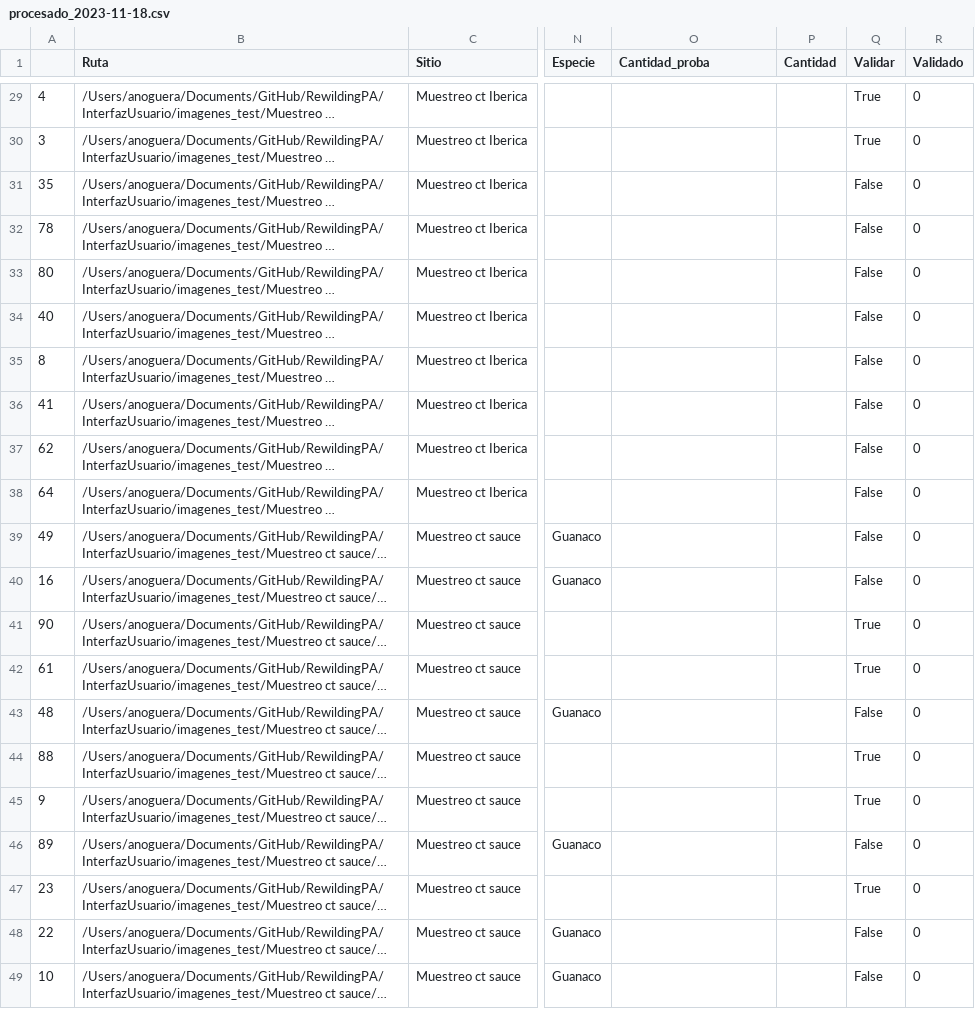
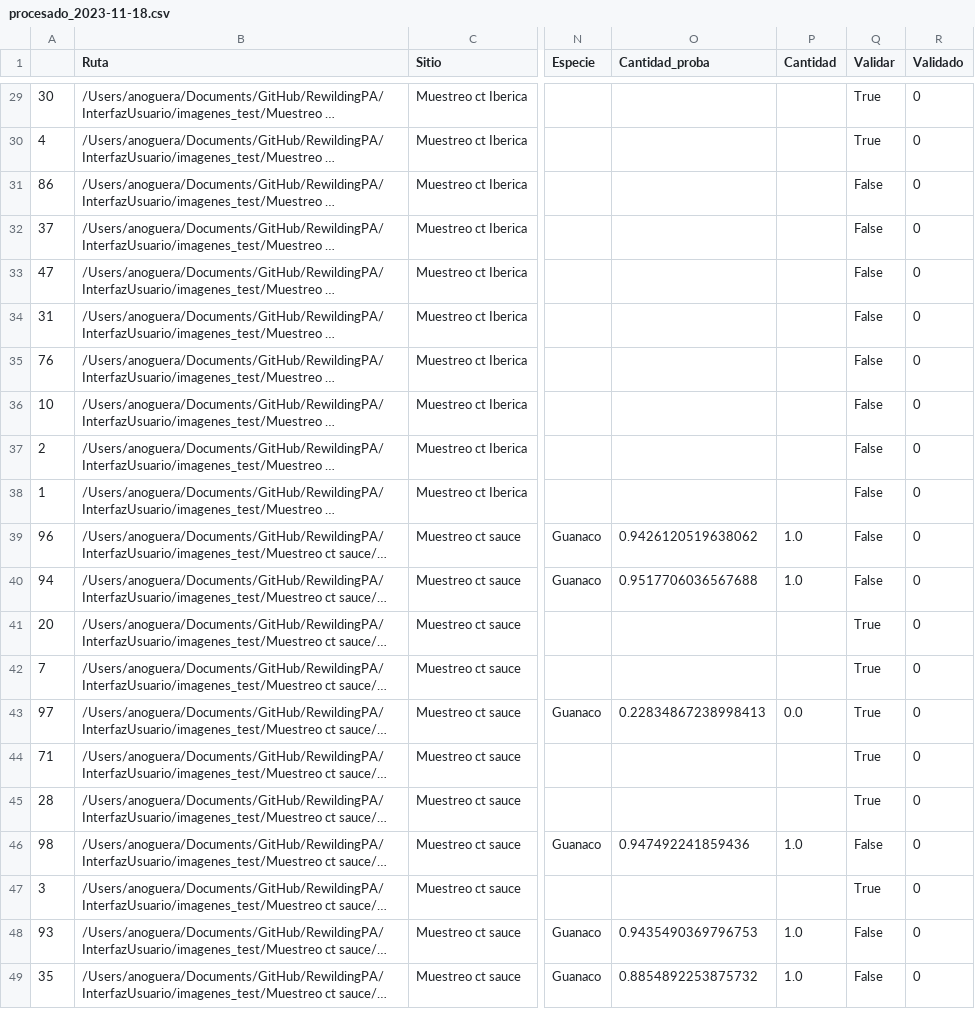
Before and after one commit to lucasarbues/RewildingPA, a CSV file: InterfazUsuario/data/procesado_2023-11-18.csv, drawn as a sheet; only a part is shown, gaps mark what is left out; long unchanged cells end in …; the diff covers the shown part only; the diff names each change by its address in the sheet, - before the commit and + after, or states it on an @@ line.

```diff
--- a/InterfazUsuario/data/procesado_2023-11-18.csv
+++ b/InterfazUsuario/data/procesado_2023-11-18.csv
-A29: 4
+A29: 30
-A30: 3
+A30: 4
-A31: 35
+A31: 86
-A32: 78
+A32: 37
-A33: 80
+A33: 47
-A34: 40
+A34: 31
-A35: 8
+A35: 76
-A36: 41
+A36: 10
-A37: 62
+A37: 2
-A38: 64
+A38: 1
-A39: 49
+A39: 96
-O39 (Cantidad_proba): (empty)
+O39 (Cantidad_proba): 0.9426120519638062
-P39:P40 (Cantidad): (empty)
+P39:P40 (Cantidad): 1.0
-A40: 16
+A40: 94
-O40 (Cantidad_proba): (empty)
+O40 (Cantidad_proba): 0.9517706036567688
-A41: 90
+A41: 20
-A42: 61
+A42: 7
-A43: 48
+A43: 97
-O43 (Cantidad_proba): (empty)
+O43 (Cantidad_proba): 0.22834867238998413
-P43 (Cantidad): (empty)
+P43 (Cantidad): 0.0
-Q43 (Validar): False
+Q43 (Validar): True
-A44: 88
+A44: 71
-A45: 9
+A45: 28
-A46: 89
+A46: 98
-O46 (Cantidad_proba): (empty)
+O46 (Cantidad_proba): 0.947492241859436
-P46 (Cantidad): (empty)
+P46 (Cantidad): 1.0
-A47: 23
+A47: 3
-A48: 22
+A48: 93
-O48 (Cantidad_proba): (empty)
+O48 (Cantidad_proba): 0.9435490369796753
-P48:P49 (Cantidad): (empty)
+P48:P49 (Cantidad): 1.0
-A49: 10
+A49: 35
-O49 (Cantidad_proba): (empty)
+O49 (Cantidad_proba): 0.8854892253875732
```
Also changed, not shown: 118 edited cells elsewhere in this file, 4 other files.
